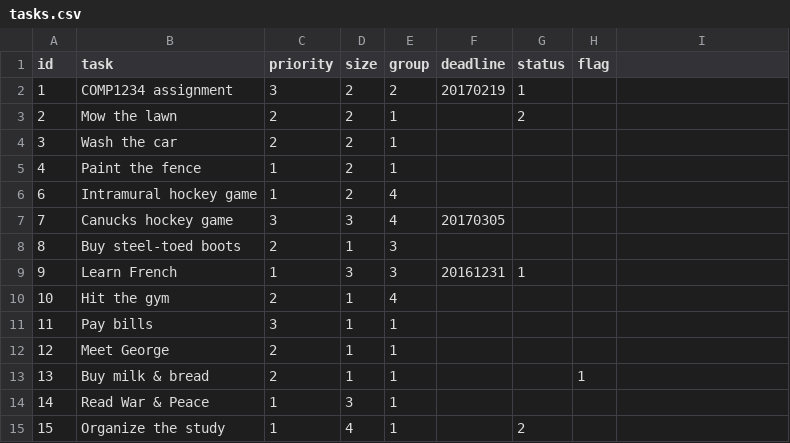
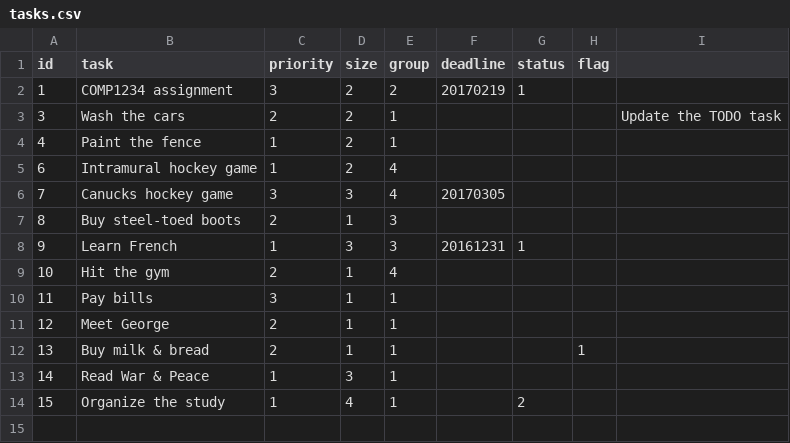
Before and after one commit to 4711G38/starter-todo4, a CSV file: data/tasks.csv, drawn as a sheet.

Commit message:
Job 10 - Task Item Maintenance

```diff
--- a/data/tasks.csv
+++ b/data/tasks.csv
@@ -2,4 +2,3 @@ id,task,priority,size,group,deadline,status,flag
 1,"COMP1234 assignment",3,2,2,20170219,1,
-2,"Mow the lawn",2,2,1,,2,
-3,"Wash the car",2,2,1,,,
+3,"Wash the cars",2,2,1,,,,"Update the TODO task"
 4,"Paint the fence",1,2,1,,,
```
Also changed, not shown: 5 other files.
